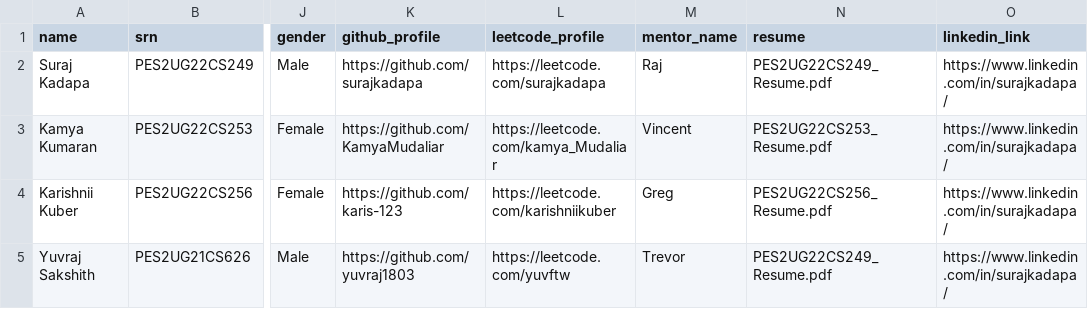
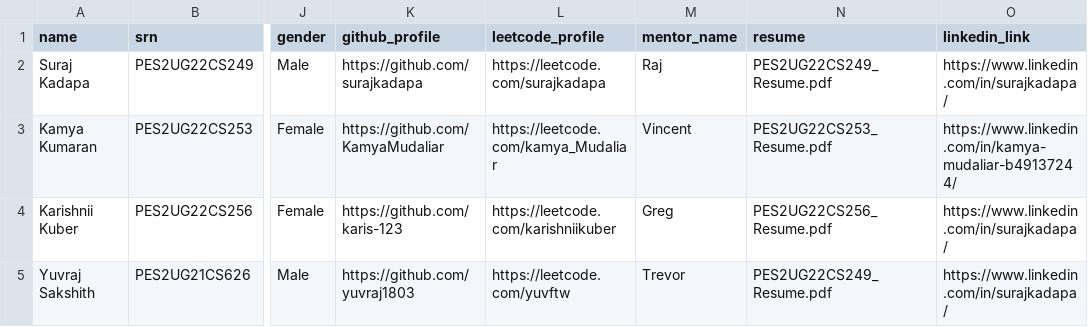
Before and after one commit to nocap-placify/placify, a CSV file: backend/data.csv, drawn as a sheet; only a part is shown, gaps mark what is left out; the diff names each change by its address in the sheet, - before the commit and + after, or states it on an @@ line.

```diff
--- a/backend/data.csv
+++ b/backend/data.csv
-O3 (linkedin_link): https://www.linkedin.com/in/surajkadapa/
+O3 (linkedin_link): https://www.linkedin.com/in/kamya-mudaliar-b49137244/
```
Also changed, not shown: 5 other files.
